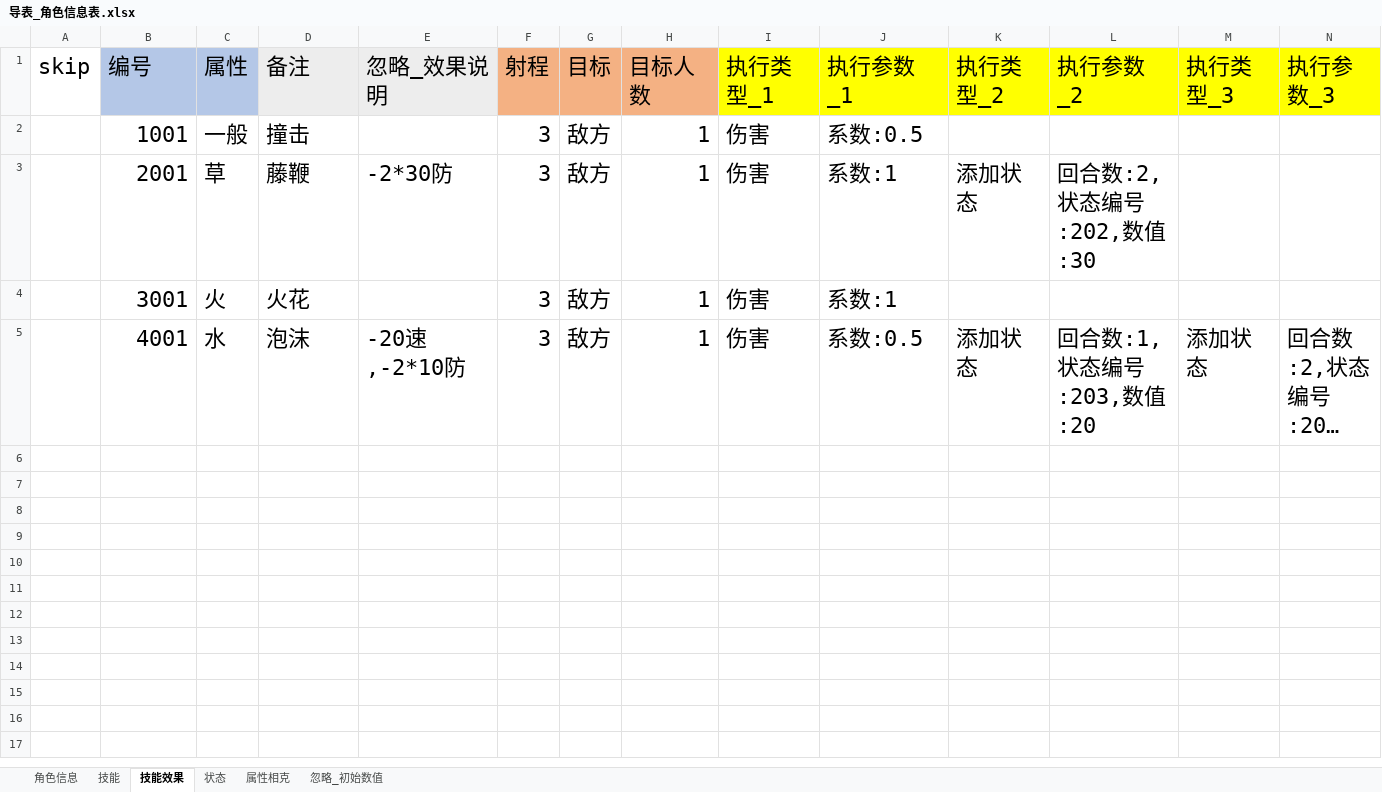
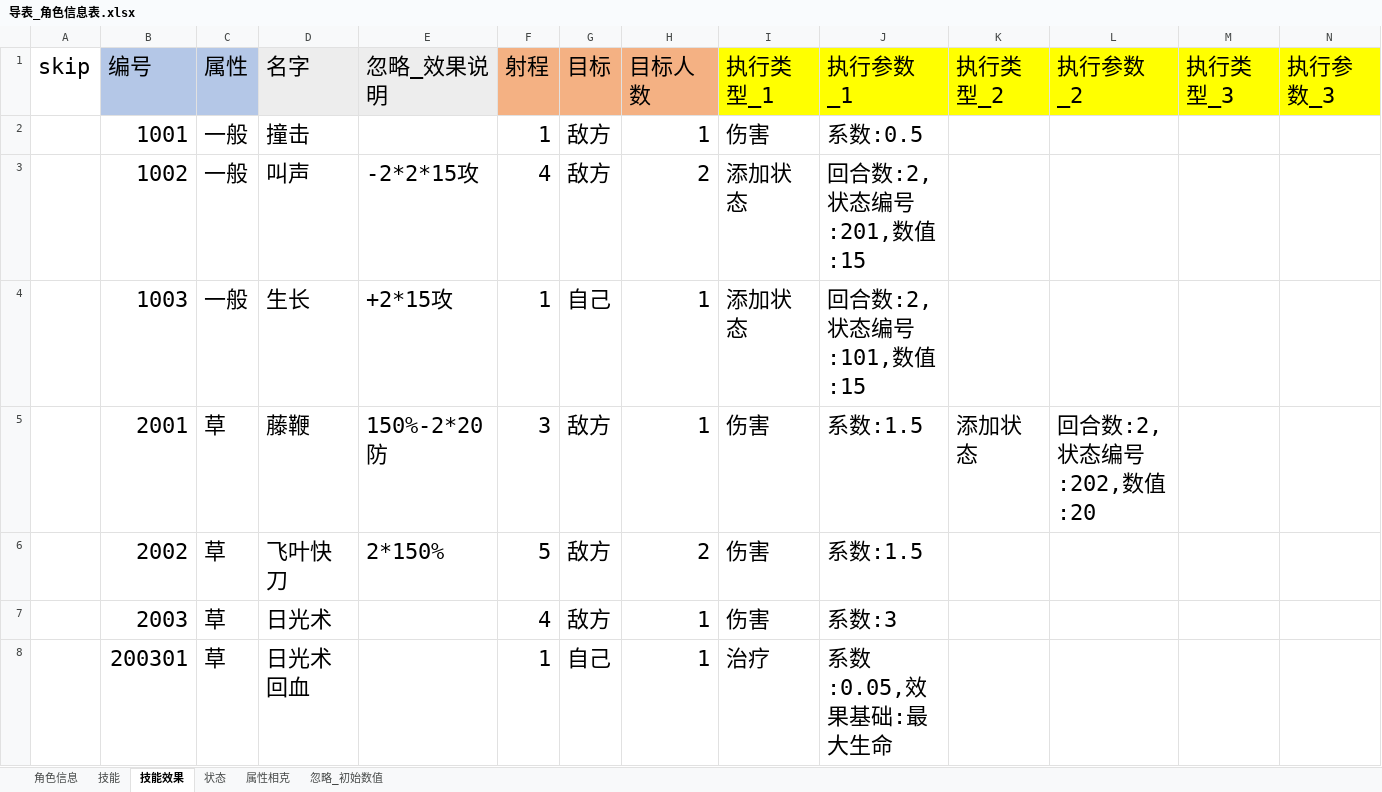
Before and after one commit to shuitian/card_battle, an Excel workbook: excel/导表_角色信息表.xlsx, sheet 技能效果, drawn as a sheet; only a part is shown; the shorter side is filled out with more unchanged rows; long unchanged cells end in …; values as stored, in another font and other column widths than the file's, no borders; addresses are those after the commit; the diff covers the shown part only; the diff names each change by its address in the sheet, - before the commit and + after, or states it on an @@ line.

```diff
--- a/excel/导表_角色信息表.xlsx (sheet 技能效果)
+++ b/excel/导表_角色信息表.xlsx (sheet 技能效果)
-D1: 备注
+D1: 名字
-F2 (射程): 3
+F2 (射程): 1
+row 3:  | 1002 | 一般 | 叫声 | -2*2*15攻 | 4 | 敌方 | 2 | 添加状态 | 回合数:2,状态编号:201,数值:15
+row 4:  | 1003 | 一般 | 生长 | +2*15攻 | 1 | 自己 | 1 | 添加状态 | 回合数:2,状态编号:101,数值:15
-E5 (忽略_效果说明): -2*30防
+E5 (忽略_效果说明): 150%-2*20防
-J5 (执行参数_1): 系数:1
+J5 (执行参数_1): 系数:1.5
-L5 (执行参数_2): 回合数:2,状态编号:202,数值:30
+L5 (执行参数_2): 回合数:2,状态编号:202,数值:20
+row 6:  | 2002 | 草 | 飞叶快刀 | 2*150% | 5 | 敌方 | 2 | 伤害 | 系数:1.5
+row 7:  | 2003 | 草 | 日光术 |  | 4 | 敌方 | 1 | 伤害 | 系数:3
+row 8:  | 200301 | 草 | 日光术回血 |  | 1 | 自己 | 1 | 治疗 | 系数:0.05,效果基础:最大生命
```
Also changed, not shown: 5 added rows elsewhere in this sheet, sheet 技能, sheet 角色信息, 12 other files.
